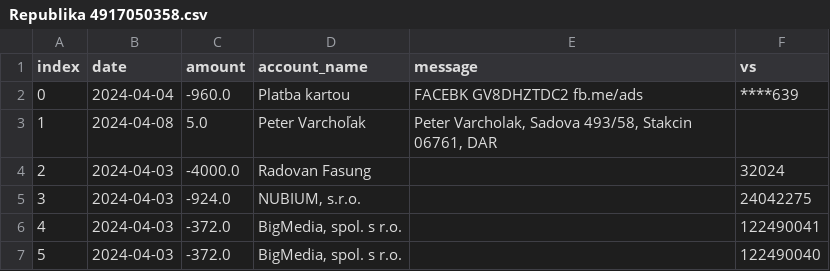
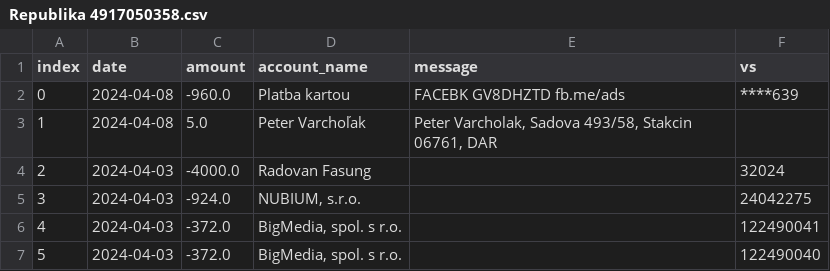
Before and after one commit to matusv/eu-elections-slovakia-2024, a CSV file: accounts/Republika 4917050358.csv, drawn as a sheet; only a part is shown.

```diff
--- a/accounts/Republika 4917050358.csv
+++ b/accounts/Republika 4917050358.csv
@@ -1,3 +1,3 @@
 index,date,amount,account_name,message,vs
-0,2024-04-04,-960.0,Platba kartou,FACEBK GV8DHZTDC2 fb.me/ads,****639
+0,2024-04-08,-960.0,Platba kartou,FACEBK GV8DHZTD fb.me/ads,****639
 1,2024-04-08,5.0,Peter Varchoľak,"Peter Varcholak, Sadova 493/58, Stakcin 06761, DAR", 
```
Also changed, not shown: accounts.csv, accounts/KDH 5213419510.csv, 11 other files.
